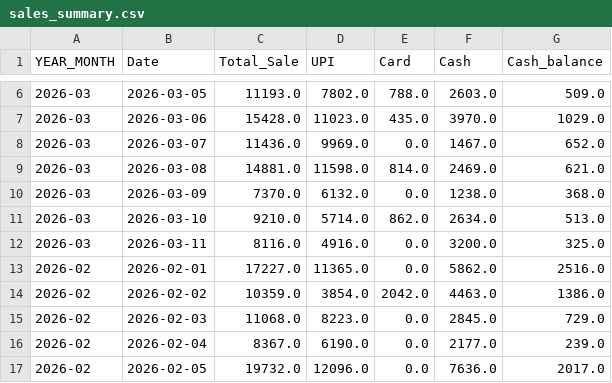
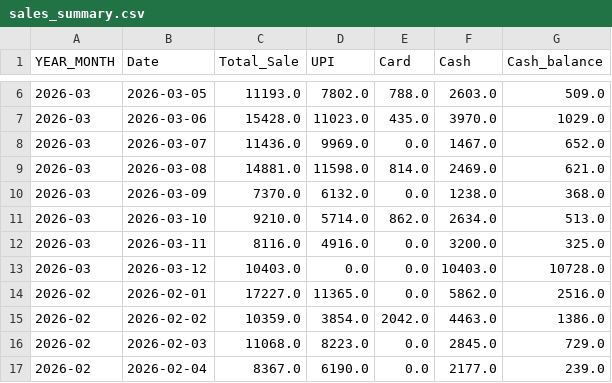
Before and after one commit to arjunotp/Dashboard, a CSV file: sales_summary.csv, drawn as a sheet; only a part is shown, gaps mark what is left out; the shorter side is filled out with more unchanged rows; the diff names each change by its address in the sheet, - before the commit and + after, or states it on an @@ line.

Commit message:
Upload CSV sales_summary.csv

```diff
--- a/sales_summary.csv
+++ b/sales_summary.csv
+row 13: 2026-03 | 2026-03-12 | 10403.0 | 0.0 | 0.0 | 10403.0 | 10728.0
```
